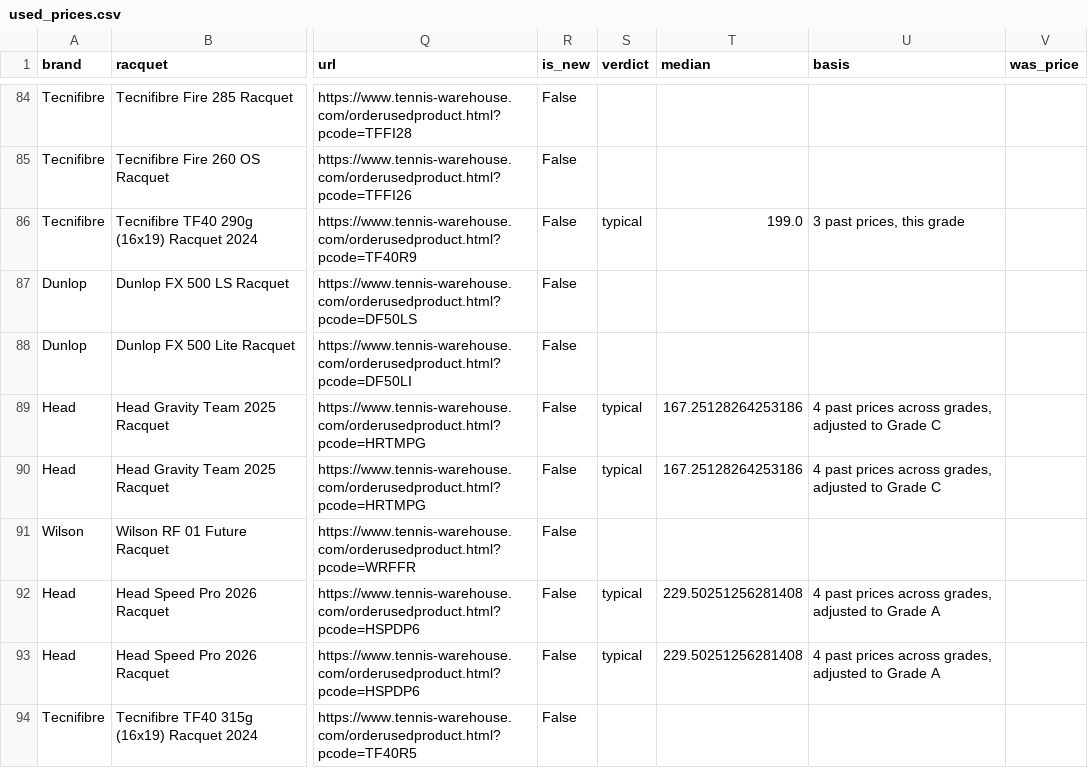
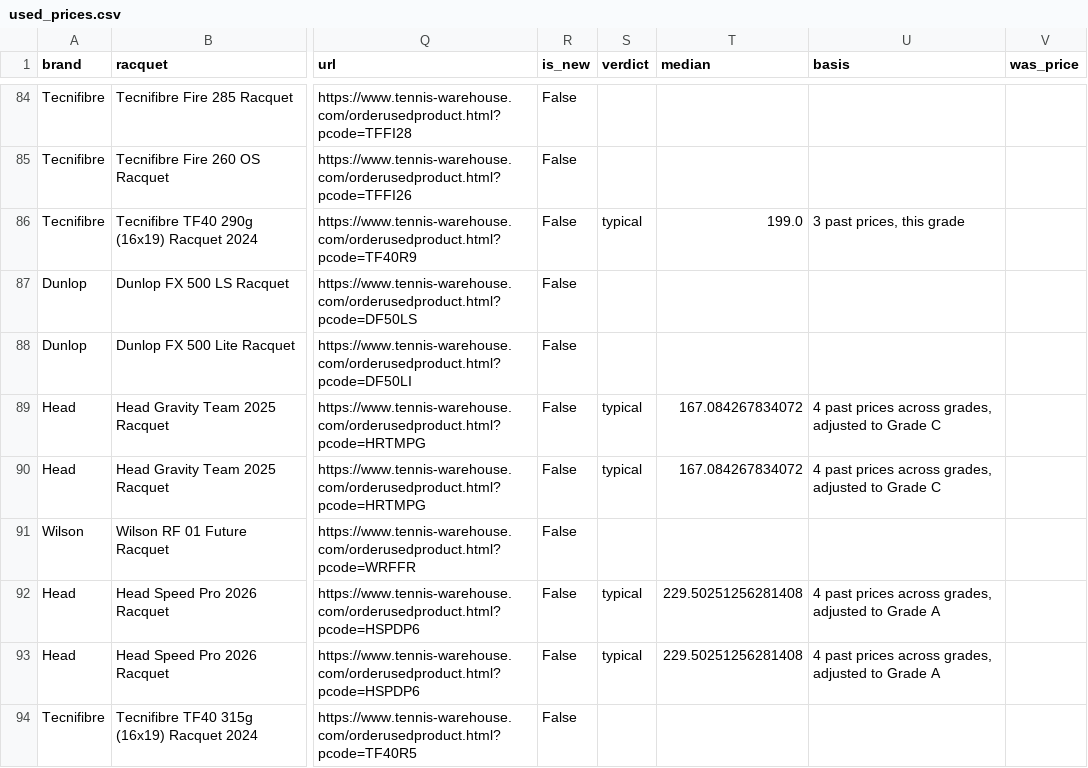
Before and after one commit to shudengnyc/tw-used-racket-tracker, a CSV file: used_prices.csv, drawn as a sheet; only a part is shown, gaps mark what is left out; the diff covers the shown part only; the diff names each change by its address in the sheet, - before the commit and + after, or states it on an @@ line.

```diff
--- a/used_prices.csv
+++ b/used_prices.csv
-T89:T90 (median): 167.25128264253186
+T89:T90 (median): 167.084267834072
```
Also changed, not shown: 1 removed row and 19 edited cells elsewhere in this file, 3 other files.
